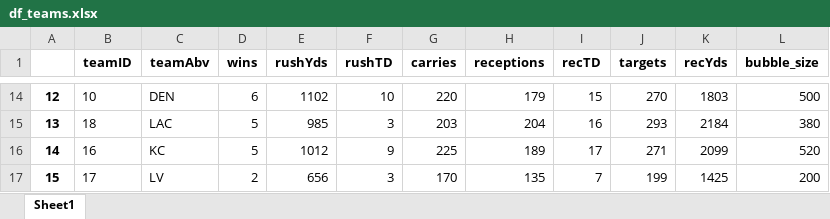
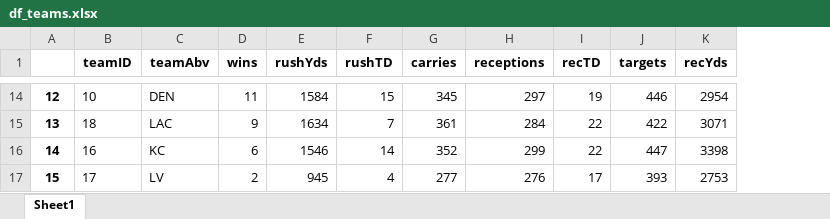
Before and after one commit to lukasbommlerblackpoint/FantasyDashboard, an Excel workbook: df_teams.xlsx, sheet Sheet1, drawn as a sheet; only a part is shown, gaps mark what is left out; values as stored, in another font and other column widths than the file's, no borders; the diff covers the shown part only; the diff names each change by its address in the sheet, - before the commit and + after, or states it on an @@ line.

```diff
--- a/df_teams.xlsx (sheet Sheet1)
+++ b/df_teams.xlsx (sheet Sheet1)
-column L (bubble_size), rows 14-17: 500 | 380 | 520 | 200
-D14 (wins): 6
+D14 (wins): 11
-E14 (rushYds): 1102
+E14 (rushYds): 1584
-F14 (rushTD): 10
+F14 (rushTD): 15
-G14 (carries): 220
+G14 (carries): 345
-H14 (receptions): 179
+H14 (receptions): 297
-I14 (recTD): 15
+I14 (recTD): 19
-J14 (targets): 270
+J14 (targets): 446
-K14 (recYds): 1803
+K14 (recYds): 2954
-D15 (wins): 5
+D15 (wins): 9
-E15 (rushYds): 985
+E15 (rushYds): 1634
-F15 (rushTD): 3
+F15 (rushTD): 7
-G15 (carries): 203
+G15 (carries): 361
-H15 (receptions): 204
+H15 (receptions): 284
-I15 (recTD): 16
+I15 (recTD): 22
-J15 (targets): 293
+J15 (targets): 422
-K15 (recYds): 2184
+K15 (recYds): 3071
-D16 (wins): 5
+D16 (wins): 6
-E16 (rushYds): 1012
+E16 (rushYds): 1546
-F16 (rushTD): 9
+F16 (rushTD): 14
-G16 (carries): 225
+G16 (carries): 352
-H16 (receptions): 189
+H16 (receptions): 299
-I16 (recTD): 17
+I16 (recTD): 22
-J16 (targets): 271
+J16 (targets): 447
-K16 (recYds): 2099
+K16 (recYds): 3398
-E17 (rushYds): 656
+E17 (rushYds): 945
-F17 (rushTD): 3
+F17 (rushTD): 4
-G17 (carries): 170
+G17 (carries): 277
-H17 (receptions): 135
+H17 (receptions): 276
-I17 (recTD): 7
+I17 (recTD): 17
-J17 (targets): 199
+J17 (targets): 393
-K17 (recYds): 1425
+K17 (recYds): 2753
```
Also changed, not shown: 240 edited cells elsewhere in this sheet, df_players.xlsx, 2 other files.
